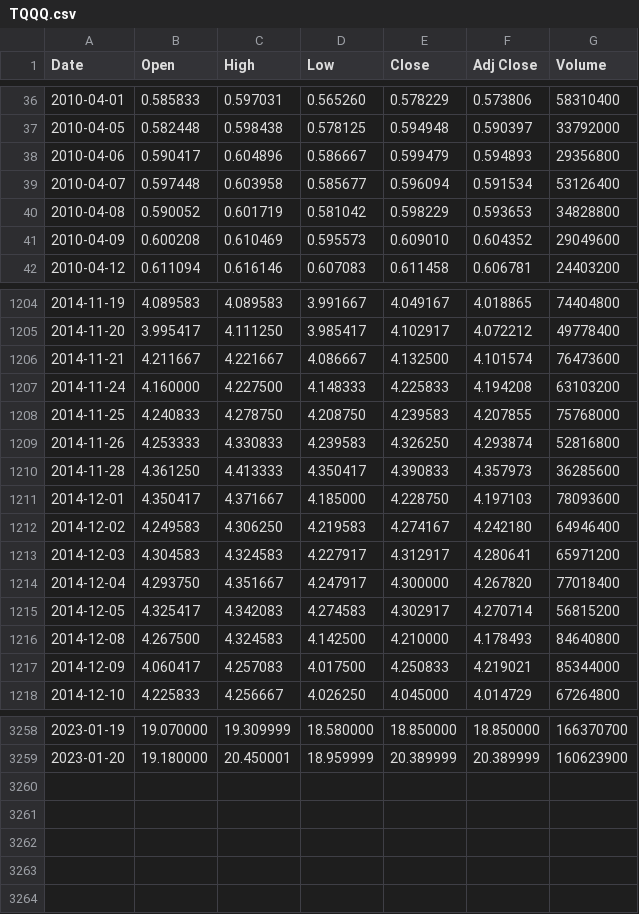
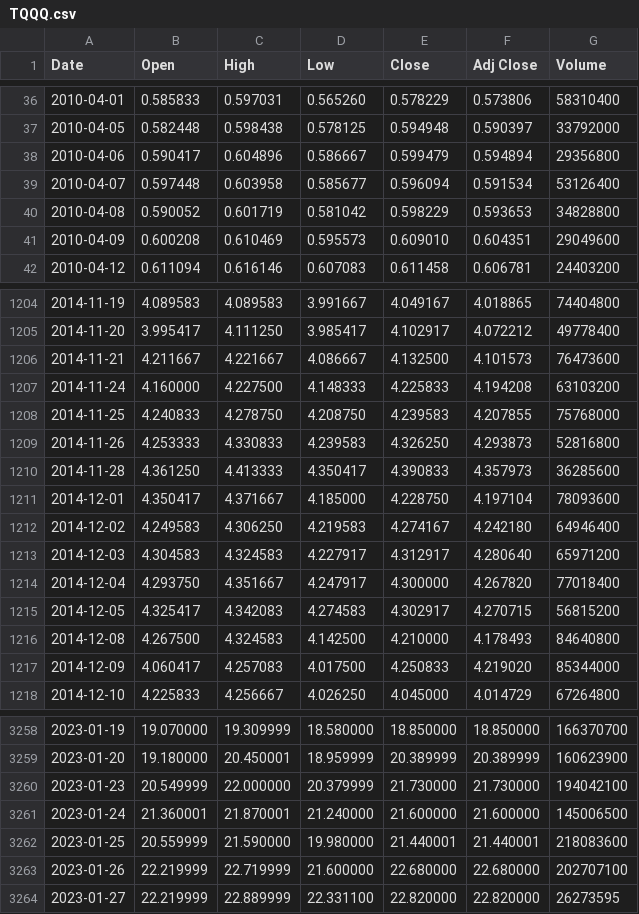
Before and after one commit to Droomii/vr-simul, a CSV file: public/data/TQQQ.csv, drawn as a sheet; only a part is shown, gaps mark what is left out; the diff covers the shown part only.

Commit message:
update data

```diff
--- a/public/data/TQQQ.csv
+++ b/public/data/TQQQ.csv
@@ -37,6 +37,6 @@ Date,Open,High,Low,Close,Adj Close,Volume
 2010-04-05,0.582448,0.598438,0.578125,0.594948,0.590397,33792000
-2010-04-06,0.590417,0.604896,0.586667,0.599479,0.594893,29356800
+2010-04-06,0.590417,0.604896,0.586667,0.599479,0.594894,29356800
 2010-04-07,0.597448,0.603958,0.585677,0.596094,0.591534,53126400
 2010-04-08,0.590052,0.601719,0.581042,0.598229,0.593653,34828800
-2010-04-09,0.600208,0.610469,0.595573,0.609010,0.604352,29049600
+2010-04-09,0.600208,0.610469,0.595573,0.609010,0.604351,29049600
 2010-04-12,0.611094,0.616146,0.607083,0.611458,0.606781,24403200
@@ -1205,14 +1205,14 @@ Date,Open,High,Low,Close,Adj Close,Volume
 2014-11-20,3.995417,4.111250,3.985417,4.102917,4.072212,49778400
-2014-11-21,4.211667,4.221667,4.086667,4.132500,4.101574,76473600
+2014-11-21,4.211667,4.221667,4.086667,4.132500,4.101573,76473600
 2014-11-24,4.160000,4.227500,4.148333,4.225833,4.194208,63103200
 2014-11-25,4.240833,4.278750,4.208750,4.239583,4.207855,75768000
-2014-11-26,4.253333,4.330833,4.239583,4.326250,4.293874,52816800
+2014-11-26,4.253333,4.330833,4.239583,4.326250,4.293873,52816800
 2014-11-28,4.361250,4.413333,4.350417,4.390833,4.357973,36285600
-2014-12-01,4.350417,4.371667,4.185000,4.228750,4.197103,78093600
+2014-12-01,4.350417,4.371667,4.185000,4.228750,4.197104,78093600
 2014-12-02,4.249583,4.306250,4.219583,4.274167,4.242180,64946400
-2014-12-03,4.304583,4.324583,4.227917,4.312917,4.280641,65971200
+2014-12-03,4.304583,4.324583,4.227917,4.312917,4.280640,65971200
 2014-12-04,4.293750,4.351667,4.247917,4.300000,4.267820,77018400
-2014-12-05,4.325417,4.342083,4.274583,4.302917,4.270714,56815200
+2014-12-05,4.325417,4.342083,4.274583,4.302917,4.270715,56815200
 2014-12-08,4.267500,4.324583,4.142500,4.210000,4.178493,84640800
-2014-12-09,4.060417,4.257083,4.017500,4.250833,4.219021,85344000
+2014-12-09,4.060417,4.257083,4.017500,4.250833,4.219020,85344000
 2014-12-10,4.225833,4.256667,4.026250,4.045000,4.014729,67264800
@@ -3259 +3259,6 @@ Date,Open,High,Low,Close,Adj Close,Volume
 2023-01-20,19.180000,20.450001,18.959999,20.389999,20.389999,160623900
+2023-01-23,20.549999,22.000000,20.379999,21.730000,21.730000,194042100
+2023-01-24,21.360001,21.870001,21.240000,21.600000,21.600000,145006500
+2023-01-25,20.559999,21.590000,19.980000,21.440001,21.440001,218083600
+2023-01-26,22.219999,22.719999,21.600000,22.680000,22.680000,202707100
+2023-01-27,22.219999,22.889999,22.331100,22.820000,22.820000,26273595
```
Also changed, not shown: 110 edited cells elsewhere in this file.
